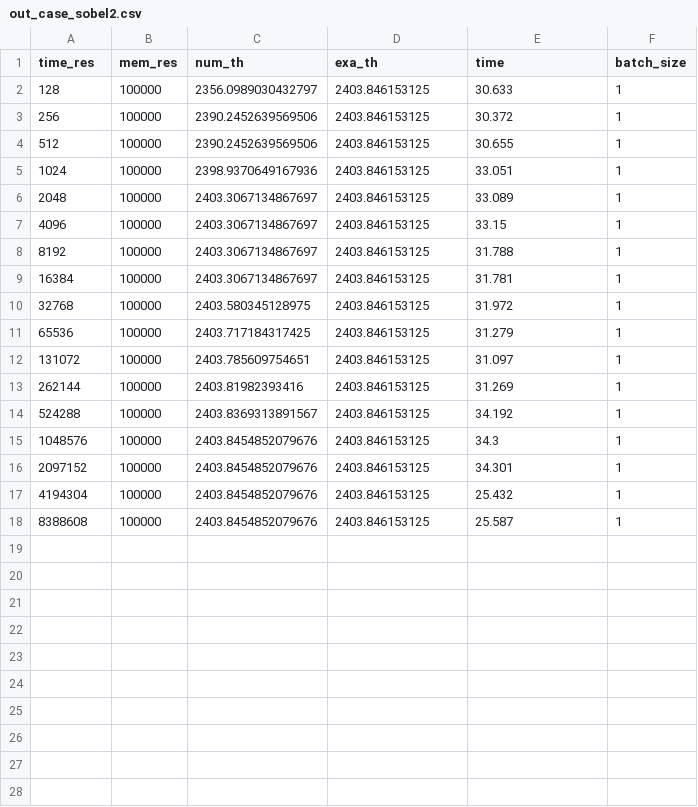
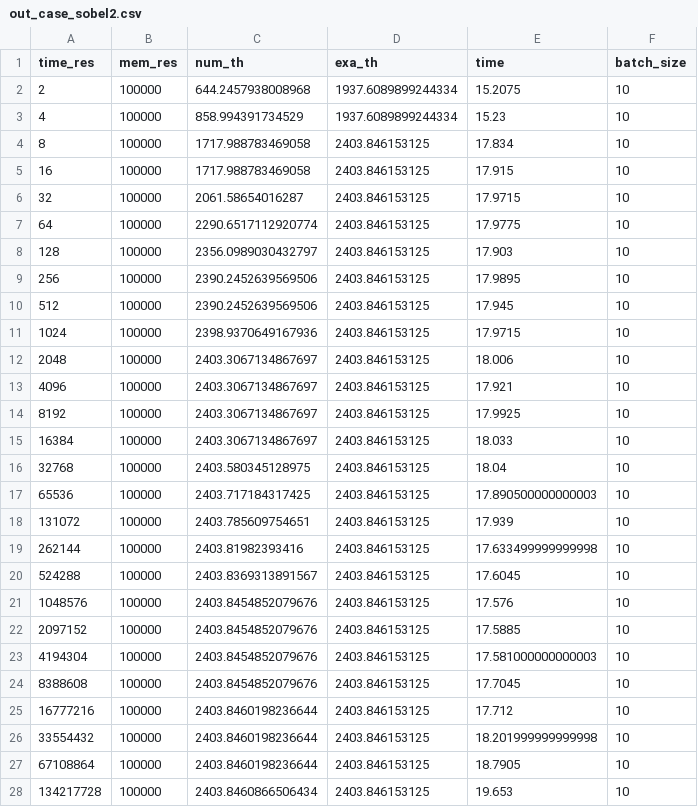
Before and after one commit to notanumber-sys/Effects-of-Design-Space-Discretization, a CSV file: experiments/out_case_sobel2.csv, drawn as a sheet; only a part is shown; the diff covers the shown part only.

Commit message:
Updated results for sobel2 and sobel3

```diff
--- a/experiments/out_case_sobel2.csv
+++ b/experiments/out_case_sobel2.csv
@@ -1,18 +1,28 @@
 time_res,mem_res,num_th,exa_th,time,batch_size
-128,100000,2356.0989030432797,2403.846153125,30.633,1
-256,100000,2390.2452639569506,2403.846153125,30.372,1
-512,100000,2390.2452639569506,2403.846153125,30.655,1
-1024,100000,2398.9370649167936,2403.846153125,33.051,1
-2048,100000,2403.3067134867697,2403.846153125,33.089,1
-4096,100000,2403.3067134867697,2403.846153125,33.15,1
-8192,100000,2403.3067134867697,2403.846153125,31.788,1
-16384,100000,2403.3067134867697,2403.846153125,31.781,1
-32768,100000,2403.580345128975,2403.846153125,31.972,1
-65536,100000,2403.717184317425,2403.846153125,31.279,1
-131072,100000,2403.785609754651,2403.846153125,31.097,1
-262144,100000,2403.81982393416,2403.846153125,31.269,1
-524288,100000,2403.8369313891567,2403.846153125,34.192,1
-1048576,100000,2403.8454852079676,2403.846153125,34.3,1
-2097152,100000,2403.8454852079676,2403.846153125,34.301,1
-4194304,100000,2403.8454852079676,2403.846153125,25.432,1
-8388608,100000,2403.8454852079676,2403.846153125,25.587,1
+2,100000,644.2457938008968,1937.6089899244334,15.2075,10
+4,100000,858.994391734529,1937.6089899244334,15.23,10
+8,100000,1717.988783469058,2403.846153125,17.834,10
+16,100000,1717.988783469058,2403.846153125,17.915,10
+32,100000,2061.58654016287,2403.846153125,17.9715,10
+64,100000,2290.6517112920774,2403.846153125,17.9775,10
+128,100000,2356.0989030432797,2403.846153125,17.903,10
+256,100000,2390.2452639569506,2403.846153125,17.9895,10
+512,100000,2390.2452639569506,2403.846153125,17.945,10
+1024,100000,2398.9370649167936,2403.846153125,17.9715,10
+2048,100000,2403.3067134867697,2403.846153125,18.006,10
+4096,100000,2403.3067134867697,2403.846153125,17.921,10
+8192,100000,2403.3067134867697,2403.846153125,17.9925,10
+16384,100000,2403.3067134867697,2403.846153125,18.033,10
+32768,100000,2403.580345128975,2403.846153125,18.04,10
+65536,100000,2403.717184317425,2403.846153125,17.890500000000003,10
+131072,100000,2403.785609754651,2403.846153125,17.939,10
+262144,100000,2403.81982393416,2403.846153125,17.633499999999998,10
+524288,100000,2403.8369313891567,2403.846153125,17.6045,10
+1048576,100000,2403.8454852079676,2403.846153125,17.576,10
+2097152,100000,2403.8454852079676,2403.846153125,17.5885,10
+4194304,100000,2403.8454852079676,2403.846153125,17.581000000000003,10
+8388608,100000,2403.8454852079676,2403.846153125,17.7045,10
+16777216,100000,2403.8460198236644,2403.846153125,17.712,10
+33554432,100000,2403.8460198236644,2403.846153125,18.201999999999998,10
+67108864,100000,2403.8460198236644,2403.846153125,18.7905,10
+134217728,100000,2403.8460866506434,2403.846153125,19.653,10
```
Also changed, not shown: 3 added rows elsewhere in this file, experiments/out_case_sobel3.csv, 2 other files.
